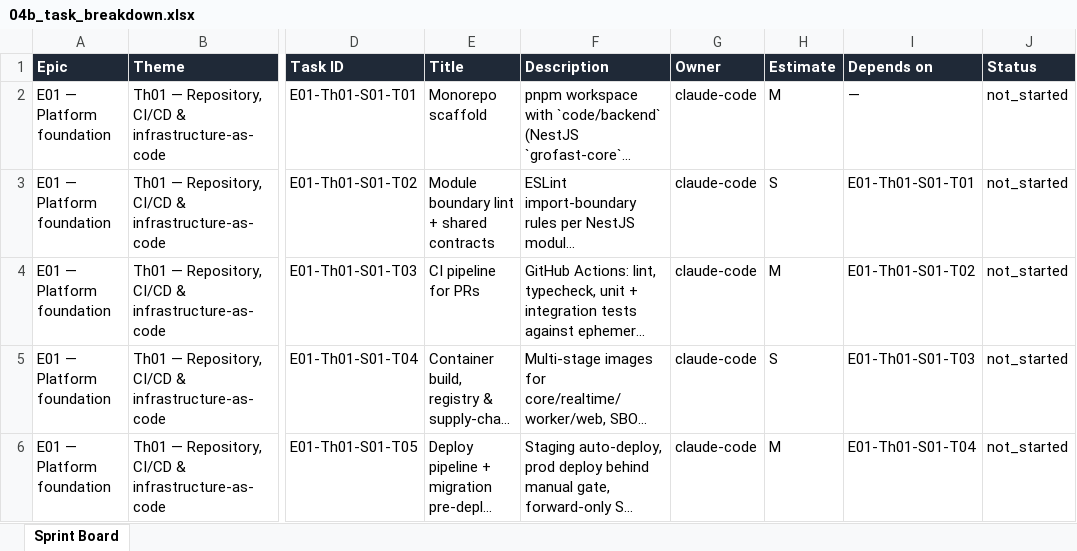
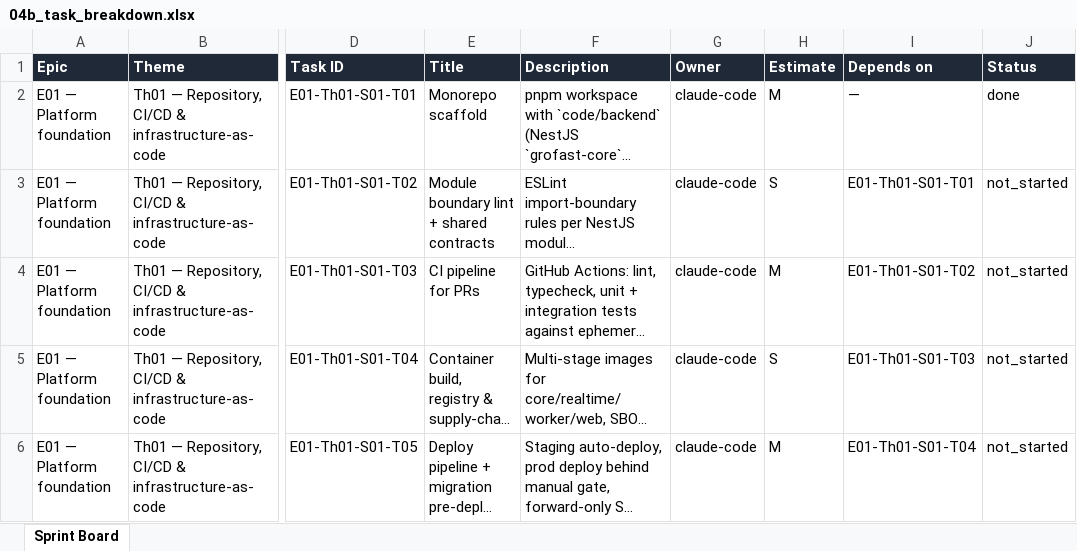
Before and after one commit to dheerajgill25/groFast, an Excel workbook: project-docs/_readable/04b_task_breakdown.xlsx, sheet Sprint Board, drawn as a sheet; only a part is shown, gaps mark what is left out; long unchanged cells end in …; values as stored, in another font and other column widths than the file's, no borders; conditional formats not drawn; the diff names each change by its address in the sheet, - before the commit and + after, or states it on an @@ line.

```diff
--- a/project-docs/_readable/04b_task_breakdown.xlsx (sheet Sprint Board)
+++ b/project-docs/_readable/04b_task_breakdown.xlsx (sheet Sprint Board)
-J2 (Status): not_started
+J2 (Status): done
```
Also changed, not shown: 47 other files.
